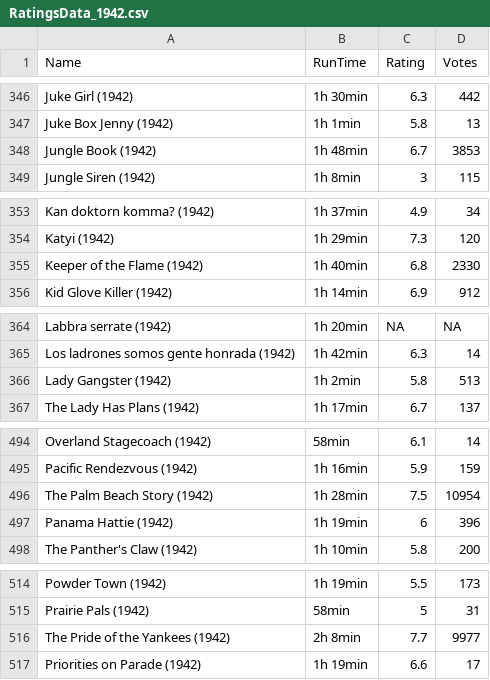
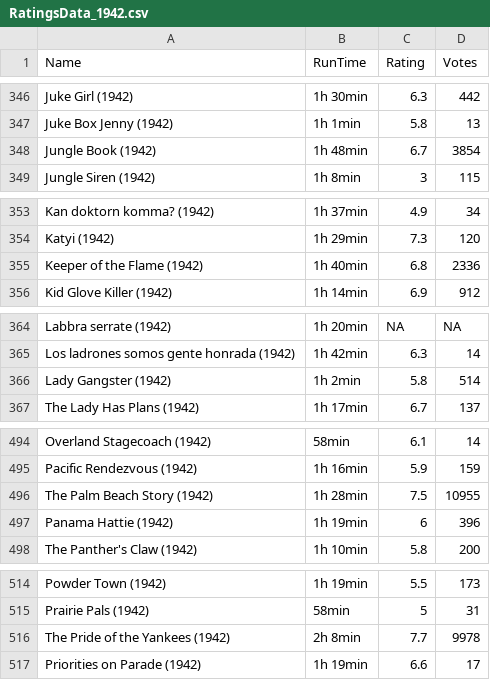
Before and after one commit to MovieDataSets/Ratings_by_Year, a CSV file: RatingsData_1942.csv, drawn as a sheet; only a part is shown, gaps mark what is left out; the diff covers the shown part only.

```diff
--- a/RatingsData_1942.csv
+++ b/RatingsData_1942.csv
@@ -347,3 +347,3 @@
 "Juke Box Jenny (1942)","1h 1min",5.8,13
-"Jungle Book (1942)","1h 48min",6.7,3853
+"Jungle Book (1942)","1h 48min",6.7,3854
 "Jungle Siren (1942)","1h 8min",3,115
@@ -354,3 +354,3 @@
 "Katyi (1942)","1h 29min",7.3,120
-"Keeper of the Flame (1942)","1h 40min",6.8,2330
+"Keeper of the Flame (1942)","1h 40min",6.8,2336
 "Kid Glove Killer (1942)","1h 14min",6.9,912
@@ -365,3 +365,3 @@
 "Los ladrones somos gente honrada (1942)","1h 42min",6.3,14
-"Lady Gangster (1942)","1h 2min",5.8,513
+"Lady Gangster (1942)","1h 2min",5.8,514
 "The Lady Has Plans (1942)","1h 17min",6.7,137
@@ -495,3 +495,3 @@
 "Pacific Rendezvous (1942)","1h 16min",5.9,159
-"The Palm Beach Story (1942)","1h 28min",7.5,10954
+"The Palm Beach Story (1942)","1h 28min",7.5,10955
 "Panama Hattie (1942)","1h 19min",6,396
@@ -515,3 +515,3 @@
 "Prairie Pals (1942)","58min",5,31
-"The Pride of the Yankees (1942)","2h 8min",7.7,9977
+"The Pride of the Yankees (1942)","2h 8min",7.7,9978
 "Priorities on Parade (1942)","1h 19min",6.6,17
```
Also changed, not shown: 22 edited cells elsewhere in this file, 8 other files.
